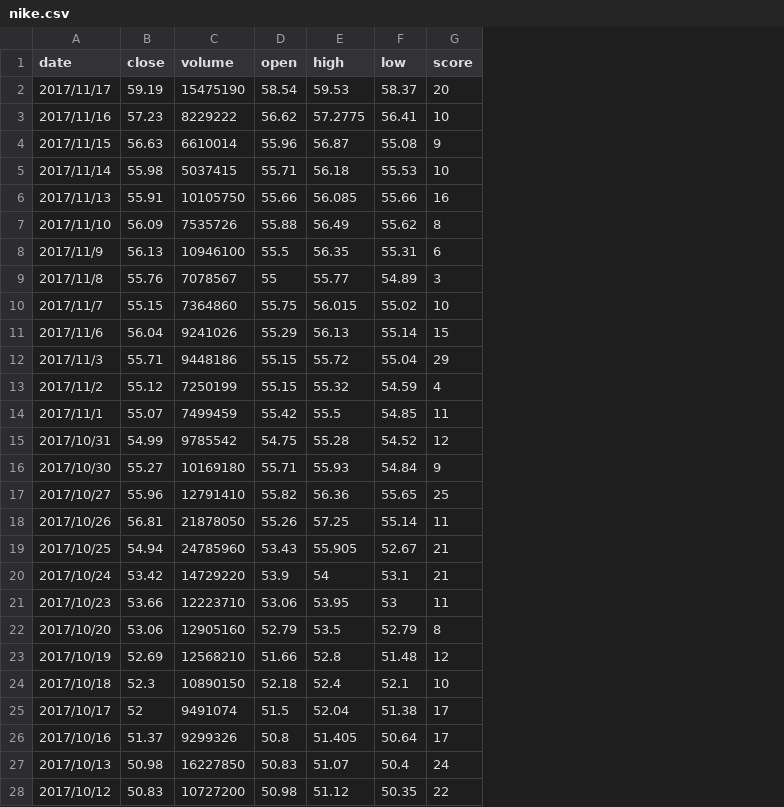
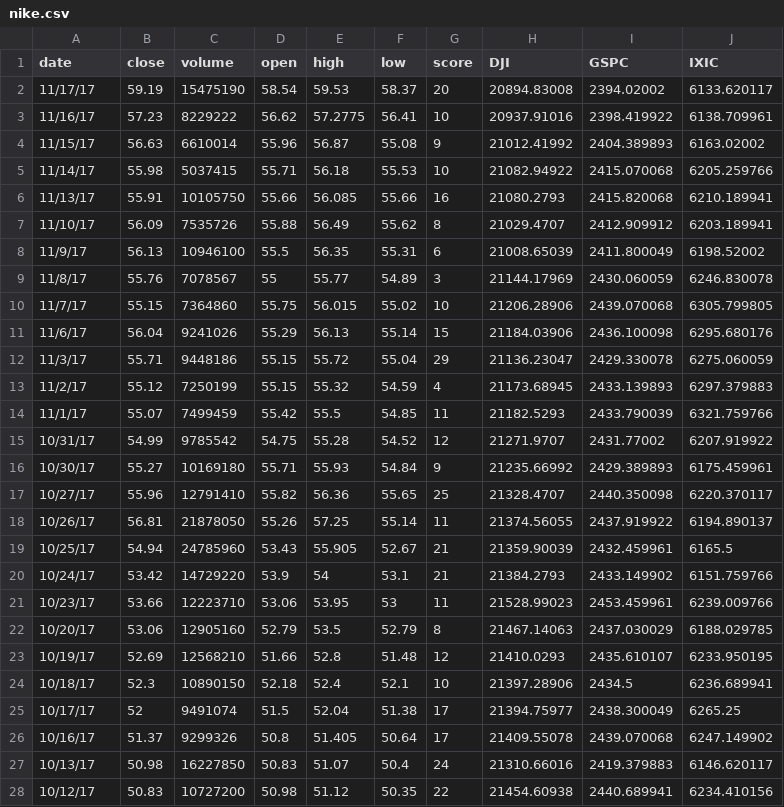
Before and after one commit to jiahaozh/EC601-Project, a CSV file: nike.csv, drawn as a sheet; only a part is shown; the diff covers the shown part only; the diff names each change by its address in the sheet, - before the commit and + after, or states it on an @@ line.

```diff
--- a/nike.csv
+++ b/nike.csv
+column H (DJI), rows 2-28: 20894.83008 | 20937.91016 | 21012.41992 | 21082.94922 | 21080.2793 | 21029.4707 | 21008.65039 | 21144.17969 | 21206.28906 | 21184.03906 | 21136.23047 | 21173.68945 | 21182.5293 | 21271.9707 | 21235.66992 | 21328.4707 | 21374.56055 | 21359.90039 | 21384.2793 | 21528.99023 | 21467.14063 | 21410.0293 | 21397.28906 | 21394.75977 | 21409.55078 | 21310.66016 | 21454.60938
+column I (GSPC), rows 2-28: 2394.02002 | 2398.419922 | 2404.389893 | 2415.070068 | 2415.820068 | 2412.909912 | 2411.800049 | 2430.060059 | 2439.070068 | 2436.100098 | 2429.330078 | 2433.139893 | 2433.790039 | 2431.77002 | 2429.389893 | 2440.350098 | 2437.919922 | 2432.459961 | 2433.149902 | 2453.459961 | 2437.030029 | 2435.610107 | 2434.5 | 2438.300049 | 2439.070068 | 2419.379883 | 2440.689941
+column J (IXIC), rows 2-28: 6133.620117 | 6138.709961 | 6163.02002 | 6205.259766 | 6210.189941 | 6203.189941 | 6198.52002 | 6246.830078 | 6305.799805 | 6295.680176 | 6275.060059 | 6297.379883 | 6321.759766 | 6207.919922 | 6175.459961 | 6220.370117 | 6194.890137 | 6165.5 | 6151.759766 | 6239.009766 | 6188.029785 | 6233.950195 | 6236.689941 | 6265.25 | 6247.149902 | 6146.620117 | 6234.410156
-A2 (date): 2017/11/17
+A2 (date): 11/17/17
-A3 (date): 2017/11/16
+A3 (date): 11/16/17
-A4 (date): 2017/11/15
+A4 (date): 11/15/17
-A5 (date): 2017/11/14
+A5 (date): 11/14/17
-A6 (date): 2017/11/13
+A6 (date): 11/13/17
-A7 (date): 2017/11/10
+A7 (date): 11/10/17
-A8 (date): 2017/11/9
+A8 (date): 11/9/17
-A9 (date): 2017/11/8
+A9 (date): 11/8/17
-A10 (date): 2017/11/7
+A10 (date): 11/7/17
-A11 (date): 2017/11/6
+A11 (date): 11/6/17
-A12 (date): 2017/11/3
+A12 (date): 11/3/17
-A13 (date): 2017/11/2
+A13 (date): 11/2/17
-A14 (date): 2017/11/1
+A14 (date): 11/1/17
-A15 (date): 2017/10/31
+A15 (date): 10/31/17
-A16 (date): 2017/10/30
+A16 (date): 10/30/17
-A17 (date): 2017/10/27
+A17 (date): 10/27/17
-A18 (date): 2017/10/26
+A18 (date): 10/26/17
-A19 (date): 2017/10/25
+A19 (date): 10/25/17
-A20 (date): 2017/10/24
+A20 (date): 10/24/17
-A21 (date): 2017/10/23
+A21 (date): 10/23/17
-A22 (date): 2017/10/20
+A22 (date): 10/20/17
-A23 (date): 2017/10/19
+A23 (date): 10/19/17
-A24 (date): 2017/10/18
+A24 (date): 10/18/17
-A25 (date): 2017/10/17
+A25 (date): 10/17/17
-A26 (date): 2017/10/16
+A26 (date): 10/16/17
-A27 (date): 2017/10/13
+A27 (date): 10/13/17
-A28 (date): 2017/10/12
+A28 (date): 10/12/17
```
Also changed, not shown: 100 edited cells elsewhere in this file, 3 other files.
